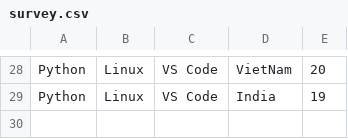
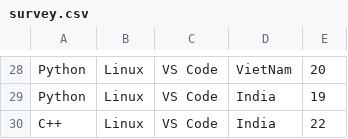
Before and after one commit to joelibaceta/hacktoberfest-training-2019, a CSV file: survey.csv, drawn as a sheet; only a part is shown, gaps mark what is left out; the diff names each change by its address in the sheet, - before the commit and + after, or states it on an @@ line.

Commit message:
Updated Survey.csv

```diff
--- a/survey.csv
+++ b/survey.csv
+row 30: C++ | Linux | VS Code | India | 22
```
